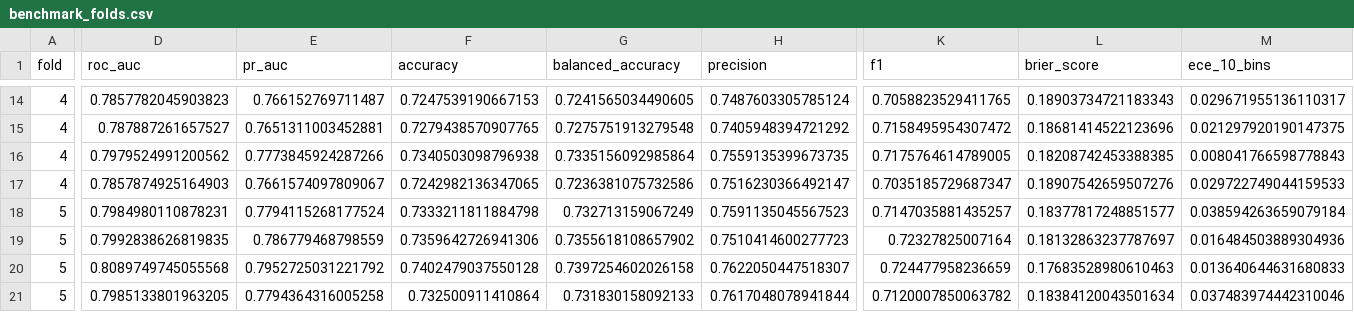
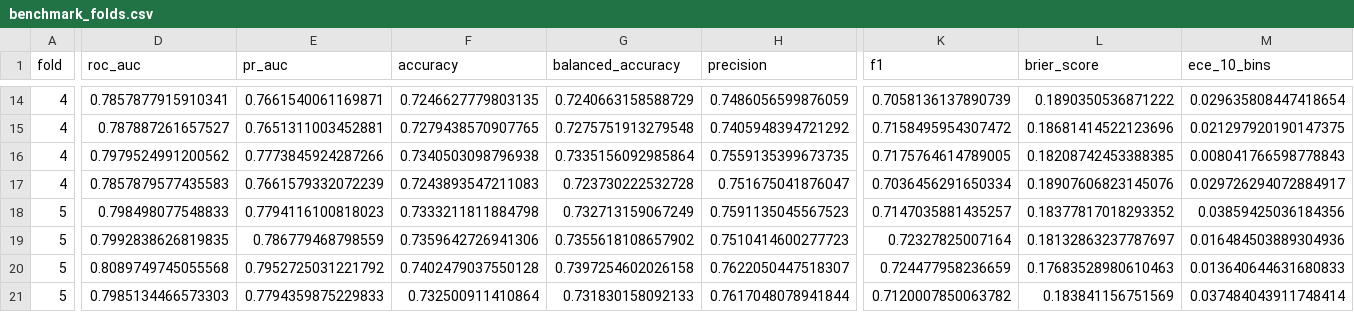
Before and after one commit to Harshithpatali/cardiorisk-ai, a CSV file: artifacts/benchmark_folds.csv, drawn as a sheet; only a part is shown, gaps mark what is left out; the diff covers the shown part only; the diff names each change by its address in the sheet, - before the commit and + after, or states it on an @@ line.

```diff
--- a/artifacts/benchmark_folds.csv
+++ b/artifacts/benchmark_folds.csv
-D14 (roc_auc): 0.7857782045903823
+D14 (roc_auc): 0.7857877915910341
-E14 (pr_auc): 0.766152769711487
+E14 (pr_auc): 0.7661540061169871
-F14 (accuracy): 0.7247539190667153
+F14 (accuracy): 0.7246627779803135
-G14 (balanced_accuracy): 0.7241565034490605
+G14 (balanced_accuracy): 0.7240663158588729
-H14 (precision): 0.7487603305785124
+H14 (precision): 0.7486056599876059
-K14 (f1): 0.7058823529411765
+K14 (f1): 0.7058136137890739
-L14 (brier_score): 0.18903734721183343
+L14 (brier_score): 0.1890350536871222
-M14 (ece_10_bins): 0.029671955136110317
+M14 (ece_10_bins): 0.029635808447418654
-D17 (roc_auc): 0.7857874925164903
+D17 (roc_auc): 0.7857879577435583
-E17 (pr_auc): 0.7661574097809067
+E17 (pr_auc): 0.7661579332072239
-F17 (accuracy): 0.7242982136347065
+F17 (accuracy): 0.7243893547211083
-G17 (balanced_accuracy): 0.7236381075732586
+G17 (balanced_accuracy): 0.723730222532728
-H17 (precision): 0.7516230366492147
+H17 (precision): 0.751675041876047
-K17 (f1): 0.7035185729687347
+K17 (f1): 0.7036456291650334
-L17 (brier_score): 0.18907542659507276
+L17 (brier_score): 0.18907606823145076
-M17 (ece_10_bins): 0.029722749044159533
+M17 (ece_10_bins): 0.029726294072884917
-D18 (roc_auc): 0.7984980110878231
+D18 (roc_auc): 0.798498077548833
-E18 (pr_auc): 0.7794115268177524
+E18 (pr_auc): 0.7794116100818023
-L18 (brier_score): 0.18377817248851577
+L18 (brier_score): 0.18377817018293352
-M18 (ece_10_bins): 0.038594263659079184
+M18 (ece_10_bins): 0.03859425036184356
-D21 (roc_auc): 0.7985133801963205
+D21 (roc_auc): 0.7985134466573303
-E21 (pr_auc): 0.7794364316005258
+E21 (pr_auc): 0.7794359875229833
-L21 (brier_score): 0.18384120043501634
+L21 (brier_score): 0.183841156751569
-M21 (ece_10_bins): 0.037483974442310046
+M21 (ece_10_bins): 0.037484043911748414
```
Also changed, not shown: 33 edited cells elsewhere in this file, artifacts/mlp_operating_point_frontier.csv, artifacts/mlp_variant_benchmark.csv, 11 other files.
